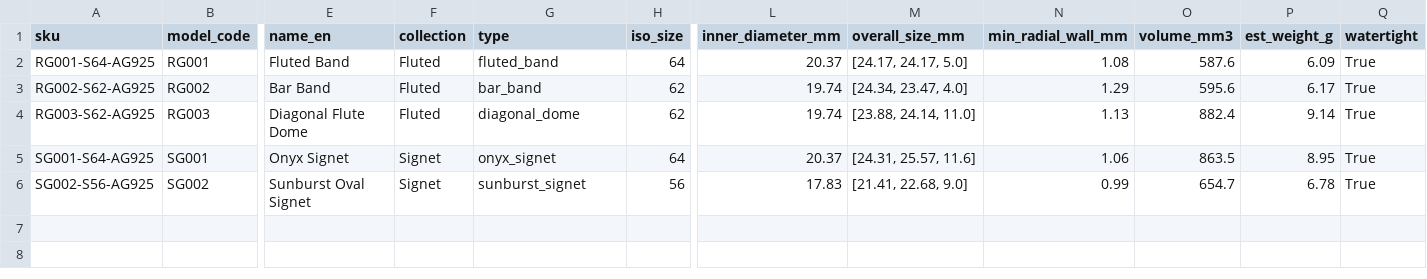
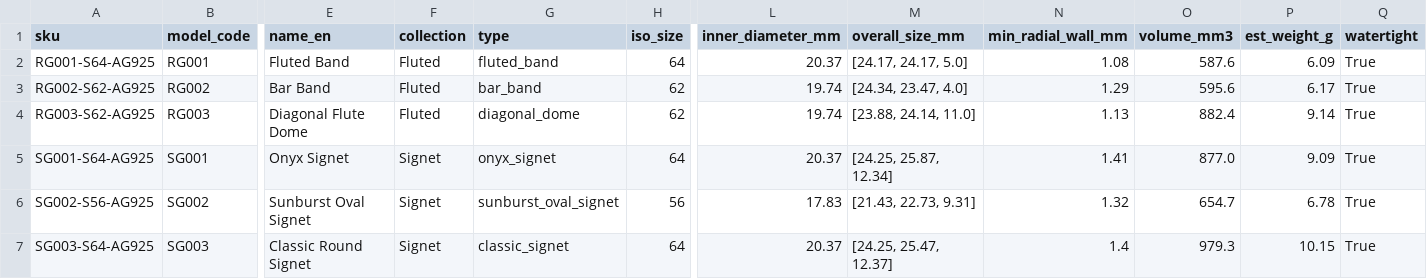
Before and after one commit to farbodforoudii-cpu/hesab-man, a CSV file: jewelry-cad/catalog/products.csv, drawn as a sheet; only a part is shown, gaps mark what is left out; rows hold the shown columns only; the diff names each change by its address in the sheet, - before the commit and + after, or states it on an @@ line.

```diff
--- a/jewelry-cad/catalog/products.csv
+++ b/jewelry-cad/catalog/products.csv
-M5 (overall_size_mm): [24.31, 25.57, 11.6]
+M5 (overall_size_mm): [24.25, 25.87, 12.34]
-N5 (min_radial_wall_mm): 1.06
+N5 (min_radial_wall_mm): 1.41
-O5 (volume_mm3): 863.5
+O5 (volume_mm3): 877.0
-P5 (est_weight_g): 8.95
+P5 (est_weight_g): 9.09
-G6 (type): sunburst_signet
+G6 (type): sunburst_oval_signet
-M6 (overall_size_mm): [21.41, 22.68, 9.0]
+M6 (overall_size_mm): [21.43, 22.73, 9.31]
-N6 (min_radial_wall_mm): 0.99
+N6 (min_radial_wall_mm): 1.32
+row 7: SG003-S64-AG925 | SG003 | Classic Round Signet | Signet | classic_signet | 64 | 20.37 | [24.25, 25.47, 12.37] | 1.4 | 979.3 | 10.15 | True
```
Also changed, not shown: 14 other files.
